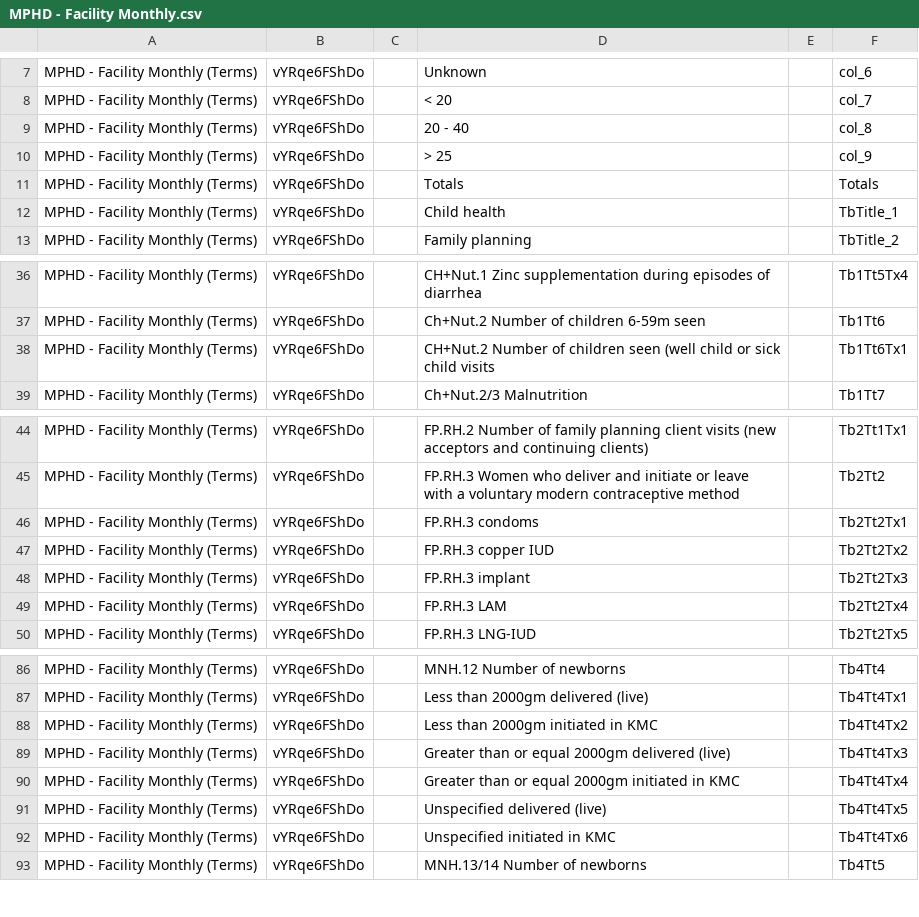
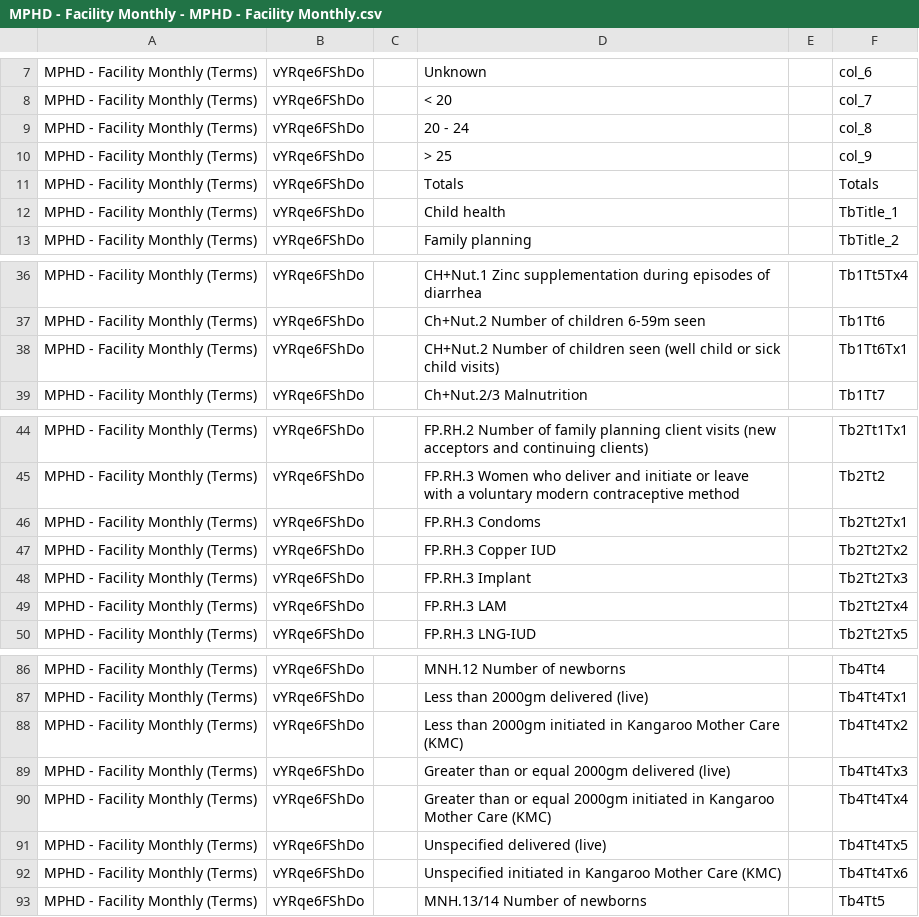
Before and after one commit to psi-mis/PSI-MPHD-MKA, a CSV file: Facility_Monthly/optionset/MPHD - Facility Monthly - MPHD - Facility Monthly.csv (was Facility_Monthly/optionset/MPHD - Facility Monthly.csv), drawn as a sheet; only a part is shown, gaps mark what is left out.

Commit message:
update

```diff
--- a/Facility_Monthly/optionset/MPHD - Facility Monthly.csv
+++ b/Facility_Monthly/optionset/MPHD - Facility Monthly - MPHD - Facility Monthly.csv
@@ -8,3 +8,3 @@ MPHD - Facility Monthly (Terms),vYRqe6FShDo,,Unknown,,col_6
 MPHD - Facility Monthly (Terms),vYRqe6FShDo,,< 20,,col_7
-MPHD - Facility Monthly (Terms),vYRqe6FShDo,,20 - 40,,col_8
+MPHD - Facility Monthly (Terms),vYRqe6FShDo,,20 - 24,,col_8
 MPHD - Facility Monthly (Terms),vYRqe6FShDo,,> 25,,col_9
@@ -37,3 +37,3 @@ MPHD - Facility Monthly (Terms),vYRqe6FShDo,,CH+Nut.1 Zinc supplementation durin
 MPHD - Facility Monthly (Terms),vYRqe6FShDo,,Ch+Nut.2 Number of children 6-59m seen,,Tb1Tt6
-MPHD - Facility Monthly (Terms),vYRqe6FShDo,,CH+Nut.2 Number of children seen (well child or sick child visits,,Tb1Tt6Tx1
+MPHD - Facility Monthly (Terms),vYRqe6FShDo,,CH+Nut.2 Number of children seen (well child or sick child visits),,Tb1Tt6Tx1
 MPHD - Facility Monthly (Terms),vYRqe6FShDo,,Ch+Nut.2/3 Malnutrition,,Tb1Tt7
@@ -45,5 +45,5 @@ MPHD - Facility Monthly (Terms),vYRqe6FShDo,,FP.RH.2 Number of family planning c
 MPHD - Facility Monthly (Terms),vYRqe6FShDo,,FP.RH.3 Women who deliver and initiate or leave with a voluntary modern contraceptive method,,Tb2Tt2
-MPHD - Facility Monthly (Terms),vYRqe6FShDo,,FP.RH.3 condoms,,Tb2Tt2Tx1
-MPHD - Facility Monthly (Terms),vYRqe6FShDo,,FP.RH.3 copper IUD,,Tb2Tt2Tx2
-MPHD - Facility Monthly (Terms),vYRqe6FShDo,,FP.RH.3 implant,,Tb2Tt2Tx3
+MPHD - Facility Monthly (Terms),vYRqe6FShDo,,FP.RH.3 Condoms,,Tb2Tt2Tx1
+MPHD - Facility Monthly (Terms),vYRqe6FShDo,,FP.RH.3 Copper IUD,,Tb2Tt2Tx2
+MPHD - Facility Monthly (Terms),vYRqe6FShDo,,FP.RH.3 Implant,,Tb2Tt2Tx3
 MPHD - Facility Monthly (Terms),vYRqe6FShDo,,FP.RH.3 LAM,,Tb2Tt2Tx4
@@ -87,7 +87,7 @@ MPHD - Facility Monthly (Terms),vYRqe6FShDo,,MNH.12 Number of newborns,,Tb4Tt4
 MPHD - Facility Monthly (Terms),vYRqe6FShDo,,Less than 2000gm delivered (live),,Tb4Tt4Tx1
-MPHD - Facility Monthly (Terms),vYRqe6FShDo,,Less than 2000gm initiated in KMC,,Tb4Tt4Tx2
+MPHD - Facility Monthly (Terms),vYRqe6FShDo,,Less than 2000gm initiated in Kangaroo Mother Care (KMC),,Tb4Tt4Tx2
 MPHD - Facility Monthly (Terms),vYRqe6FShDo,,Greater than or equal 2000gm delivered (live),,Tb4Tt4Tx3
-MPHD - Facility Monthly (Terms),vYRqe6FShDo,,Greater than or equal 2000gm initiated in KMC,,Tb4Tt4Tx4
+MPHD - Facility Monthly (Terms),vYRqe6FShDo,,Greater than or equal 2000gm initiated in Kangaroo Mother Care (KMC),,Tb4Tt4Tx4
 MPHD - Facility Monthly (Terms),vYRqe6FShDo,,Unspecified delivered (live),,Tb4Tt4Tx5
-MPHD - Facility Monthly (Terms),vYRqe6FShDo,,Unspecified initiated in KMC,,Tb4Tt4Tx6
+MPHD - Facility Monthly (Terms),vYRqe6FShDo,,Unspecified initiated in Kangaroo Mother Care (KMC),,Tb4Tt4Tx6
 MPHD - Facility Monthly (Terms),vYRqe6FShDo,,MNH.13/14 Number of newborns,,Tb4Tt5
```
